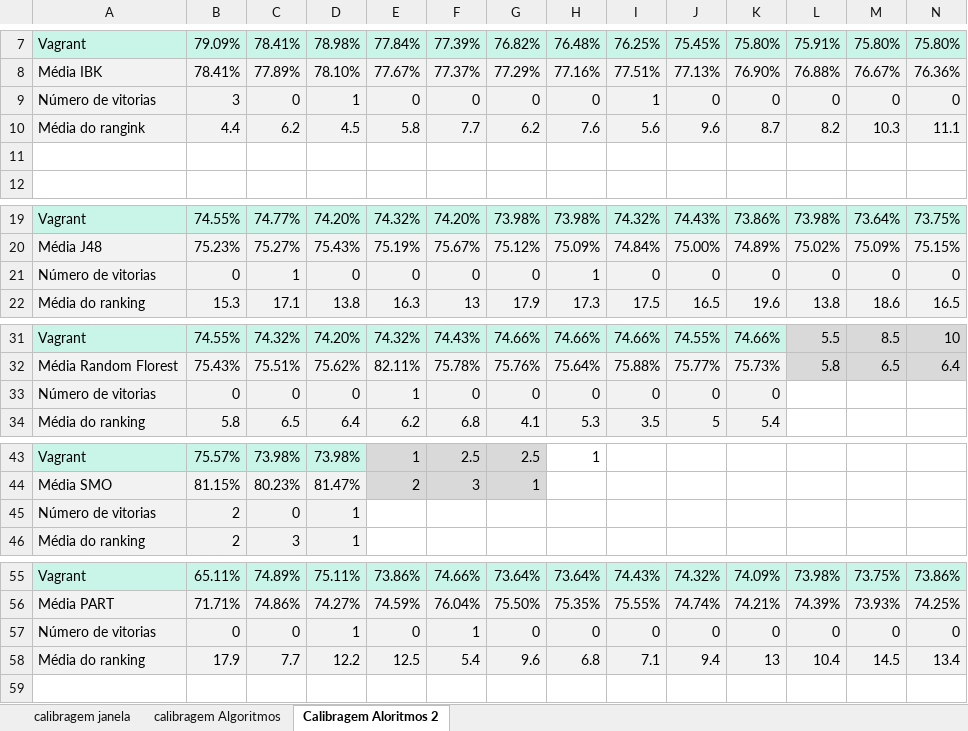
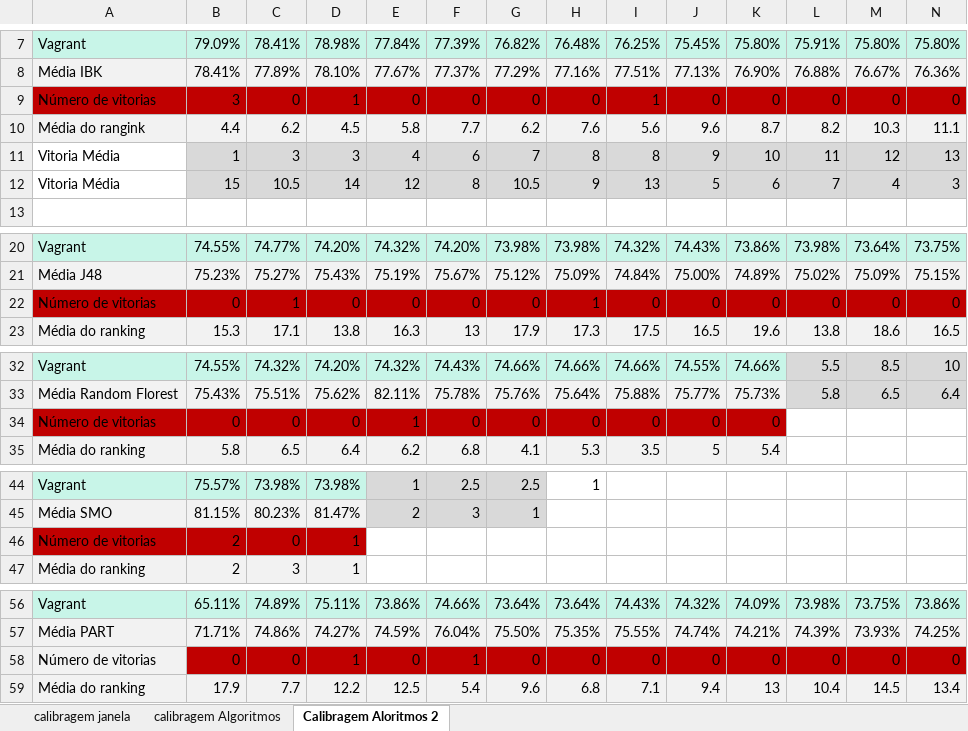
Before and after one commit to mscmateus/tcc, an Excel workbook: TCC/Experimentos/CalibragemDaJanela/calibragem.xlsx, sheet Calibragem Aloritmos 2, drawn as a sheet; only a part is shown, gaps mark what is left out; values as stored, in another font and other column widths than the file's, no borders; addresses are those after the commit; rows hold the shown columns only; the diff covers the shown part only; the diff names each change by its address in the sheet, - before the commit and + after, or states it on an @@ line.

Commit message:
Update calibragem.xlsx
tirando as vitorias

```diff
--- a/TCC/Experimentos/CalibragemDaJanela/calibragem.xlsx (sheet Calibragem Aloritmos 2)
+++ b/TCC/Experimentos/CalibragemDaJanela/calibragem.xlsx (sheet Calibragem Aloritmos 2)
-A9:N9 fill: #F2F2F2
+A9:N9 fill: #C00000
-row 11: (empty)
+row 11: Vitoria Média | 1 | 3 | 3 | 4 | 6 | 7 | 8 | 8 | 9 | 10 | 11 | 12 | 13
-B11:N11 fill: none
+B11:N11 fill: #D9D9D9
+row 12: Vitoria Média | 15 | 10.5 | 14 | 12 | 8 | 10.5 | 9 | 13 | 5 | 6 | 7 | 4 | 3
-A22:N22 fill: #F2F2F2
+A22:N22 fill: #C00000
-A34:K34 fill: #F2F2F2
+A34:K34 fill: #C00000
-A46:D46 fill: #F2F2F2
+A46:D46 fill: #C00000
-B58:N58 fill: #F2F2F2
+B58:N58 fill: #C00000
```
Also changed, not shown: cell formats elsewhere in this sheet, charts or pictures.
